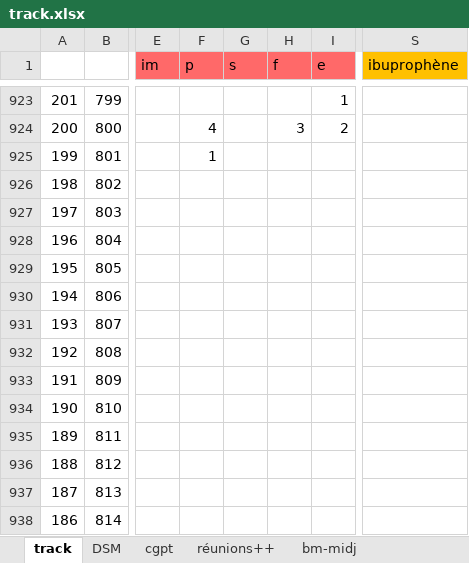
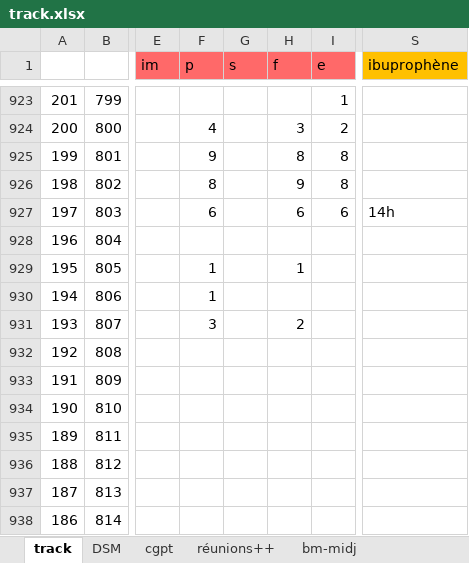
Before and after one commit to lenopgm/notes, an Excel workbook: track.xlsx, sheet track, drawn as a sheet; only a part is shown, gaps mark what is left out; values as stored, in another font and other column widths than the file's, no borders; the diff names each change by its address in the sheet, - before the commit and + after, or states it on an @@ line.

Commit message:
osef

```diff
--- a/track.xlsx (sheet track)
+++ b/track.xlsx (sheet track)
-F925 (p): 1
+F925 (p): 9
-H925 (f): (empty)
+H925 (f): 8
-I925:I926 (e): (empty)
+I925:I926 (e): 8
-F926 (p): (empty)
+F926 (p): 8
-H926 (f): (empty)
+H926 (f): 9
-F927 (p): (empty)
+F927 (p): 6
-H927 (f): (empty)
+H927 (f): 6
-I927 (e): (empty)
+I927 (e): 6
-S927 (ibuprophène): (empty)
+S927 (ibuprophène): 14h
-F929:F930 (p): (empty)
+F929:F930 (p): 1
-H929 (f): (empty)
+H929 (f): 1
-F931 (p): (empty)
+F931 (p): 3
-H931 (f): (empty)
+H931 (f): 2
```
